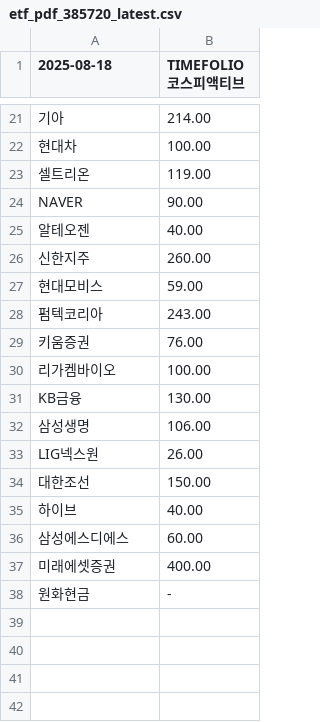
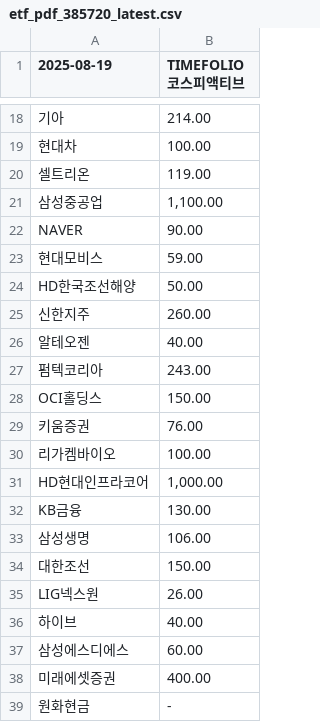
Before and after one commit to gunhoon/etf-timefolio, a CSV file: etf_pdf_385720_latest.csv, drawn as a sheet; only a part is shown, gaps mark what is left out; the diff covers the shown part only; the diff names each change by its address in the sheet, - before the commit and + after, or states it on an @@ line.

```diff
--- a/etf_pdf_385720_latest.csv
+++ b/etf_pdf_385720_latest.csv
-A1: 2025-08-18
+A1: 2025-08-19
+row 21: 삼성중공업 | 1,100.00
@@ row 27 moved to row 23: 현대모비스 @@
+row 24: HD한국조선해양 | 50.00
@@ row 26 moved to row 25: 신한지주 @@
+row 28: OCI홀딩스 | 150.00
+row 31: HD현대인프라코어 | 1,000.00
```
Also changed, not shown: 2 added rows, 5 removed rows and 1 moved row elsewhere in this file, etf_pdf_385710_latest.csv, etf_pdf_404120_latest.csv, 4 other files.
